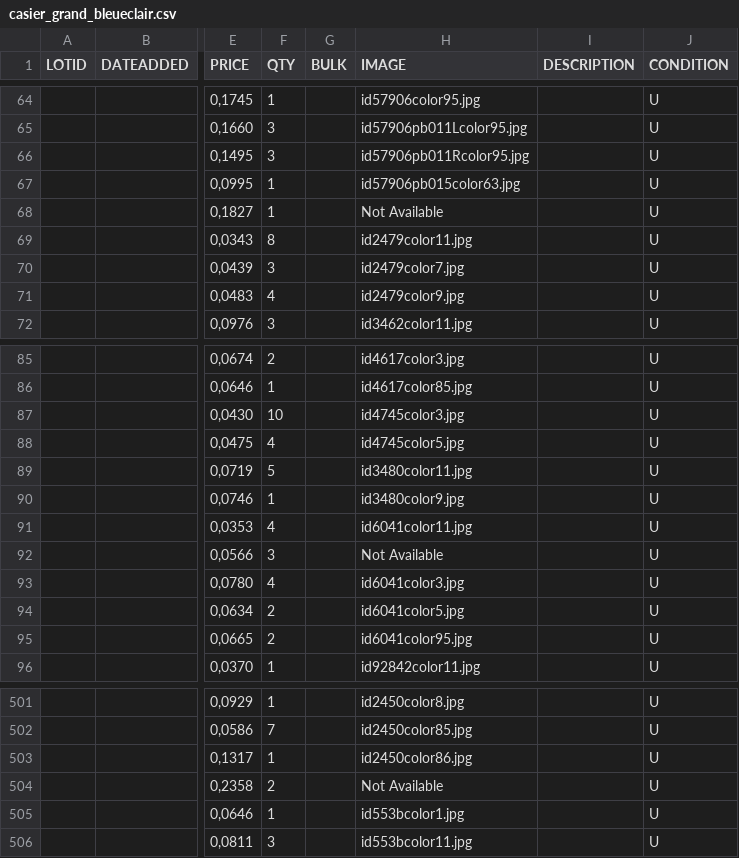
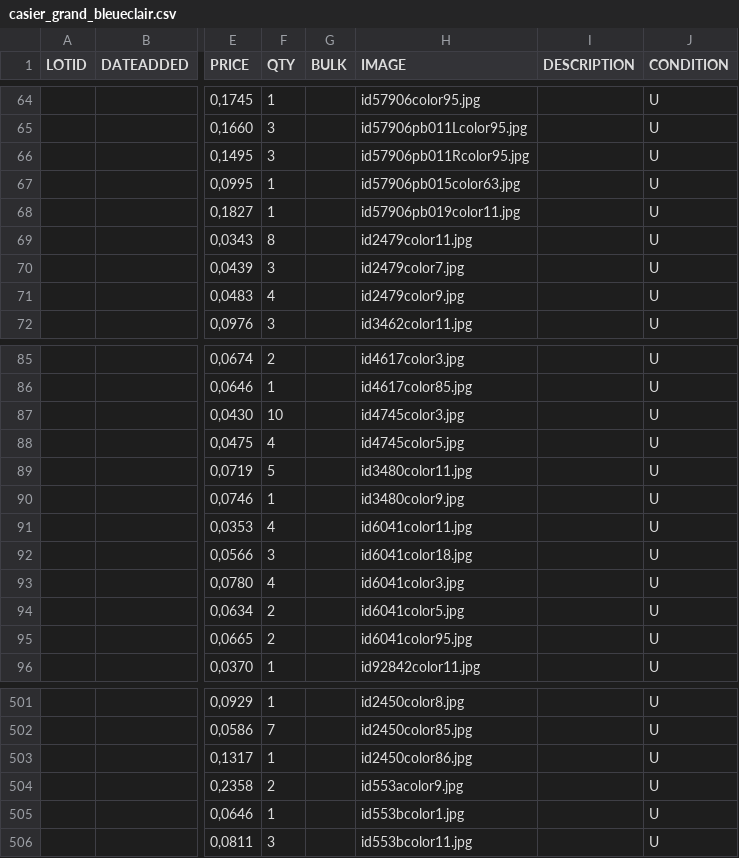
Before and after one commit to famarech/lego_inventory_management, a CSV file: ressources/stocks/casier_grand_bleueclair.csv, drawn as a sheet; only a part is shown, gaps mark what is left out; the diff names each change by its address in the sheet, - before the commit and + after, or states it on an @@ line.

```diff
--- a/ressources/stocks/casier_grand_bleueclair.csv
+++ b/ressources/stocks/casier_grand_bleueclair.csv
-H68 (IMAGE): Not Available
+H68 (IMAGE): id57906pb019color11.jpg
-H92 (IMAGE): Not Available
+H92 (IMAGE): id6041color18.jpg
-H504 (IMAGE): Not Available
+H504 (IMAGE): id553acolor9.jpg
```
Also changed, not shown: ressources/stocks/casier_grand_orangedeux.csv, ressources/stocks/casier_moyen_gris.csv, 56 other files.
